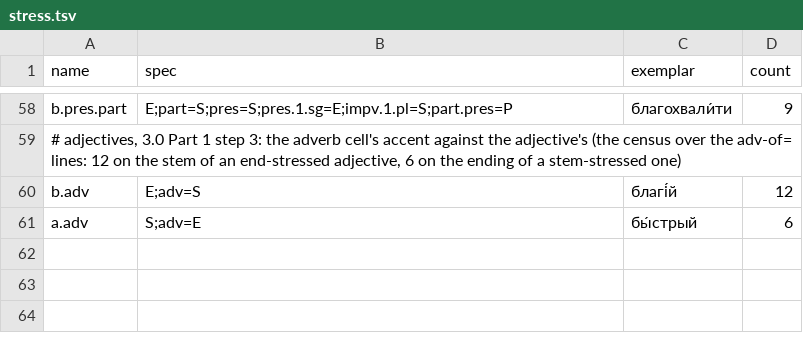
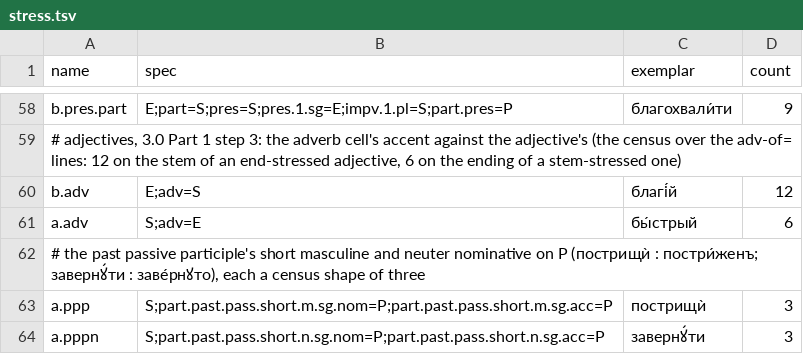
Before and after one commit to gold-silver-copper/church-slavonic, a TSV file: crates/church-slavonic/lexicon/stress.tsv, drawn as a sheet; only a part is shown, gaps mark what is left out.

Commit message:
v3.0 part 1 step 4 (V3.0-CONTINUE-PROMPT.md): the residue recorded — census stress counts a one-number move apart (a paradigm the notation spells inline: 71), a.ppp and a.pppn named (three lines each), онъ.pron.2's twins decided by hand from the Bible (ѻ҆нꙋ̀ 67:16, ѡ҆́ны 19:0; H:), the residue by kind in OPEN-DESIGNS 5; lists 1,010 in 815 shapes, 47 paradigms; treebank unchanged at zero mismatches; tests, clippy, the game green

```diff
--- a/crates/church-slavonic/lexicon/stress.tsv
+++ b/crates/church-slavonic/lexicon/stress.tsv
@@ -61 +61,4 @@ b.adv	E;adv=S	благі́й	12
 a.adv	S;adv=E	бы́стрый	6
+# the past passive participle's short masculine and neuter nominative on P (пострищѝ : постри́женъ; завернꙋ́ти : заве́рнꙋто), each a census shape of three
+a.ppp	S;part.past.pass.short.m.sg.nom=P;part.past.pass.short.m.sg.acc=P	пострищѝ	3
+a.pppn	S;part.past.pass.short.n.sg.nom=P;part.past.pass.short.n.sg.acc=P	завернꙋ́ти	3
```
Also changed, not shown: crates/church-slavonic/lexicon/syn/pronouns.tsv, 5 other files.
